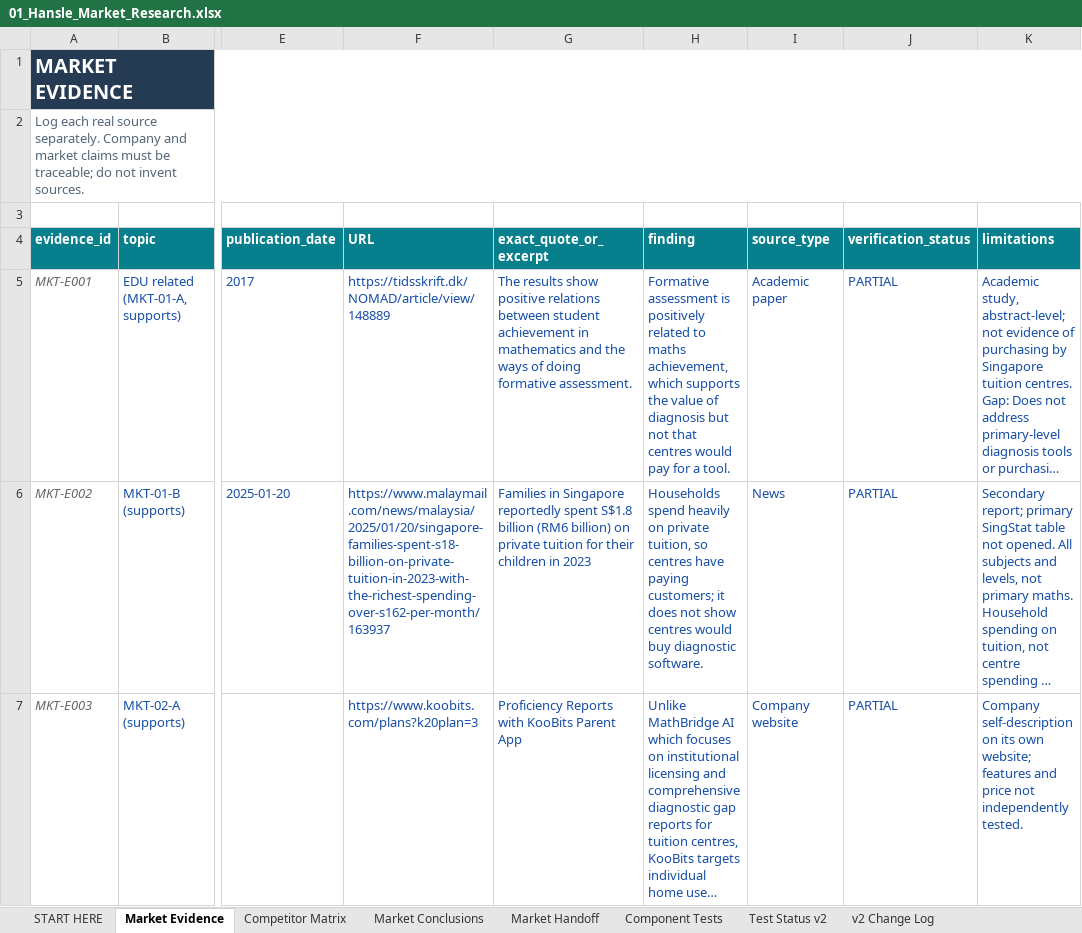
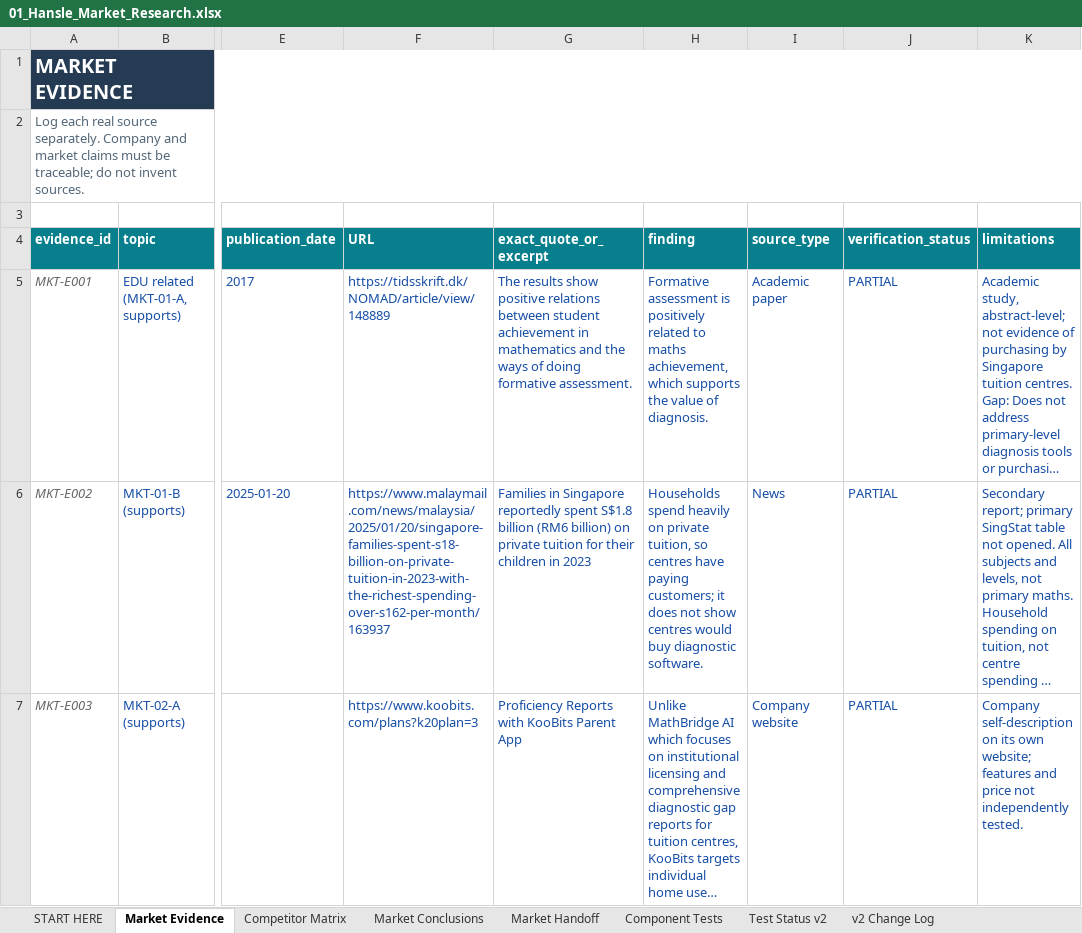
Before and after one commit to hanslelee/research-market-dump, an Excel workbook: market/out/01_Hansle_Market_Research.xlsx, sheet Market Evidence, drawn as a sheet; only a part is shown, gaps mark what is left out; long unchanged cells end in …; values as stored, in another font and other column widths than the file's, no borders; the diff names each change by its address in the sheet, - before the commit and + after, or states it on an @@ line.

```diff
--- a/market/out/01_Hansle_Market_Research.xlsx (sheet Market Evidence)
+++ b/market/out/01_Hansle_Market_Research.xlsx (sheet Market Evidence)
-H5 (finding): …value of diagnosis but not that centres would pay for a tool.
+H5 (finding): …value of diagnosis.
```
Also changed, not shown: sheet Market Handoff, 5 other files.
